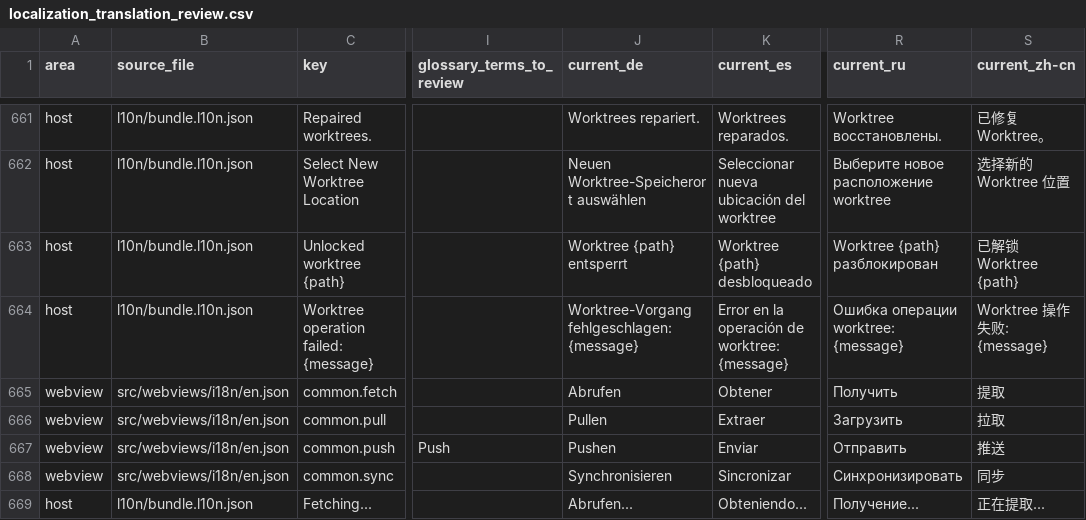
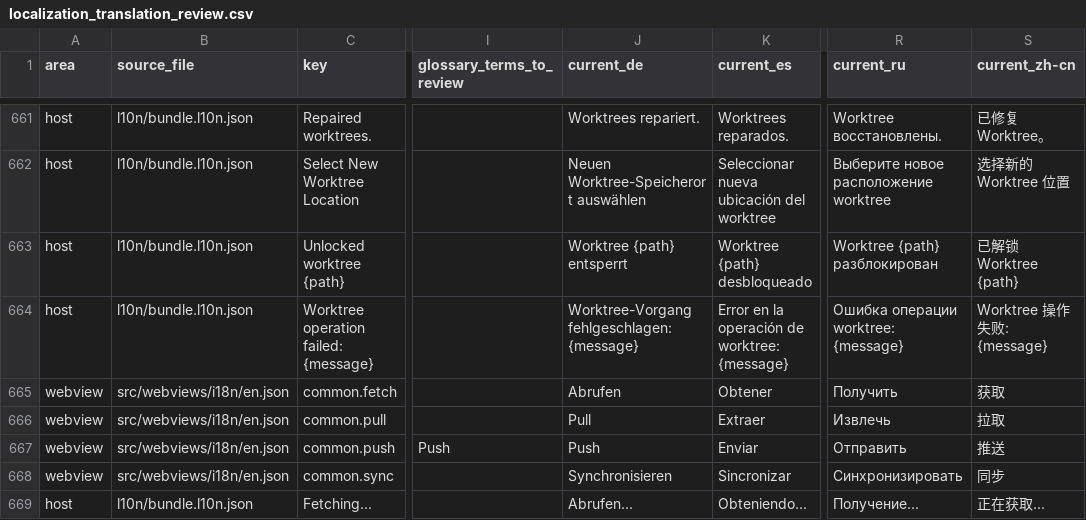
Before and after one commit to MaheshKok/IntelliGit, a CSV file: docs/localization/localization_translation_review.csv, drawn as a sheet; only a part is shown, gaps mark what is left out; the diff covers the shown part only; the diff names each change by its address in the sheet, - before the commit and + after, or states it on an @@ line.

Commit message:
fix(l10n): align git terminology translations
=== Problem ===
Some 0.13.x localization strings mixed non-standard Git terms across webview and host surfaces, especially for Pull, Push, Fetch, and branch labels.

=== Fixed ===
- Use standard Russian Pull terminology in webview and host messages.
- Use Branch consistently for German and Brazilian Portuguese branch indicators.
- Use German Pull and Push instead of colloquial Pullen and Pushen.
- Use Simplified Chinese Fetch terminology consistently across webview and host messages.
- Align Spanish and French Pull/Push completion/progress messages with their action verbs.

=== Preserved ===
- Optional manifest command-label strategy was left unchanged because the requested review framed it as a consideration, not a required update.
- Placeholder and codicon tokens remain unchanged.

=== Tests ===
- bun run l10n:import && bun run l10n:validate && bun run l10n:audit
- bun run format:check
- bun run lint
- bun run architecture:check
- bun run react-doctor
- bun run typecheck
- bun run build
- bun run test: 828 passed

```diff
--- a/docs/localization/localization_translation_review.csv
+++ b/docs/localization/localization_translation_review.csv
-S665 (current_zh-cn): 提取
+S665 (current_zh-cn): 获取
-J666 (current_de): Pullen
+J666 (current_de): Pull
-R666 (current_ru): Загрузить
+R666 (current_ru): Извлечь
-J667 (current_de): Pushen
+J667 (current_de): Push
-S669 (current_zh-cn): 正在提取...
+S669 (current_zh-cn): 正在获取...
```
Also changed, not shown: 15 edited cells elsewhere in this file, 9 other files.
